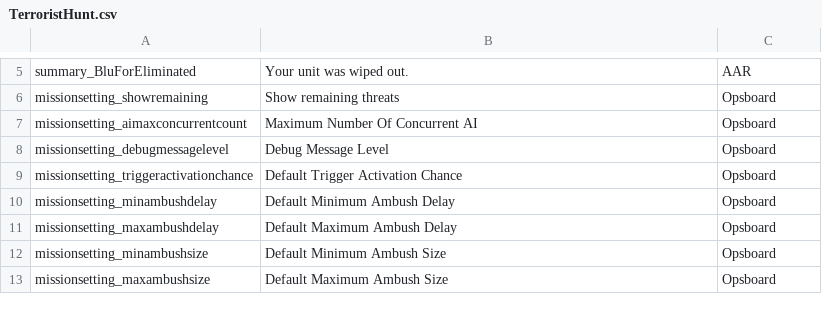
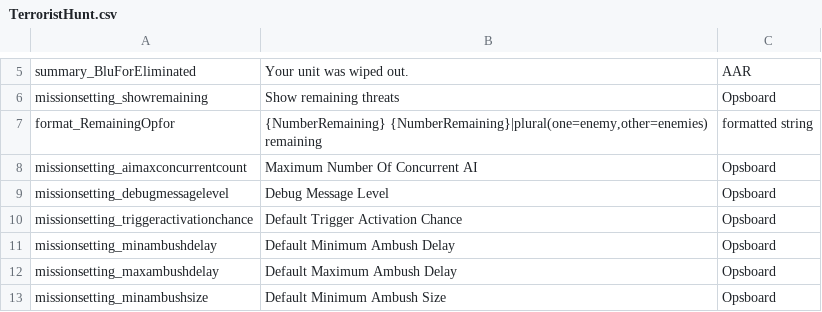
Before and after one commit to Ninjamamia/ground-branch-game-modes, a CSV file: GroundBranch/Content/Localization/GroundBranch/en/TerroristHunt.csv, drawn as a sheet; only a part is shown, gaps mark what is left out; the shorter side is filled out with more unchanged rows; the diff covers the shown part only; the diff names each change by its address in the sheet, - before the commit and + after, or states it on an @@ line.

```diff
--- a/GroundBranch/Content/Localization/GroundBranch/en/TerroristHunt.csv
+++ b/GroundBranch/Content/Localization/GroundBranch/en/TerroristHunt.csv
+row 7: format_RemainingOpfor | {NumberRemaining} {NumberRemaining}|plural(one=enemy,other=enemies) remaining | formatted string
```
Also changed, not shown: 50 removed rows elsewhere in this file, GroundBranch/Content/Localization/GroundBranch/en/GameMode.csv, 13 other files.
